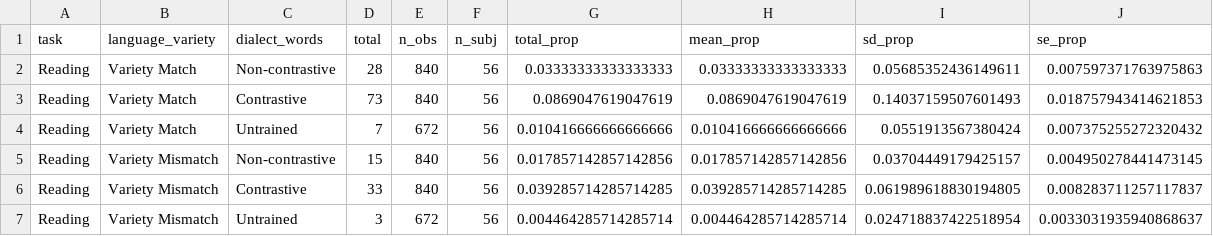
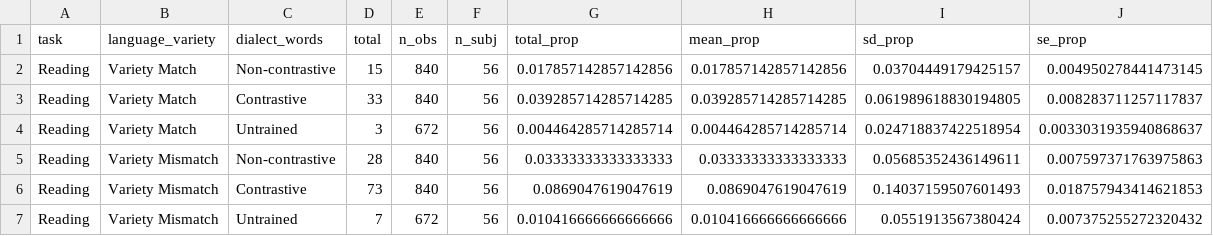
Before and after one commit to gpwilliams/levenik, a CSV file: 03_analysis/05_exploratory-analysis/output/summaries/experiment_0_all_error_averages_by_subj.csv, drawn as a sheet.

Commit message:
Fixed conditions for plots
Fixed condition relabelling for plots that incorrectly flipped conditions for variety exposure condition.

```diff
--- a/03_analysis/05_exploratory-analysis/output/summaries/experiment_0_all_error_averages_by_subj.csv
+++ b/03_analysis/05_exploratory-analysis/output/summaries/experiment_0_all_error_averages_by_subj.csv
@@ -1,7 +1,7 @@
 task,language_variety,dialect_words,total,n_obs,n_subj,total_prop,mean_prop,sd_prop,se_prop
-Reading,Variety Match,Non-contrastive,28,840,56,0.03333333333333333,0.03333333333333333,0.05685352436149611,0.007597371763975863
-Reading,Variety Match,Contrastive,73,840,56,0.0869047619047619,0.0869047619047619,0.14037159507601493,0.018757943414621853
-Reading,Variety Match,Untrained,7,672,56,0.010416666666666666,0.010416666666666666,0.0551913567380424,0.007375255272320432
-Reading,Variety Mismatch,Non-contrastive,15,840,56,0.017857142857142856,0.017857142857142856,0.03704449179425157,0.004950278441473145
-Reading,Variety Mismatch,Contrastive,33,840,56,0.039285714285714285,0.039285714285714285,0.061989618830194805,0.008283711257117837
-Reading,Variety Mismatch,Untrained,3,672,56,0.004464285714285714,0.004464285714285714,0.024718837422518954,0.0033031935940868637
+Reading,Variety Match,Non-contrastive,15,840,56,0.017857142857142856,0.017857142857142856,0.03704449179425157,0.004950278441473145
+Reading,Variety Match,Contrastive,33,840,56,0.039285714285714285,0.039285714285714285,0.061989618830194805,0.008283711257117837
+Reading,Variety Match,Untrained,3,672,56,0.004464285714285714,0.004464285714285714,0.024718837422518954,0.0033031935940868637
+Reading,Variety Mismatch,Non-contrastive,28,840,56,0.03333333333333333,0.03333333333333333,0.05685352436149611,0.007597371763975863
+Reading,Variety Mismatch,Contrastive,73,840,56,0.0869047619047619,0.0869047619047619,0.14037159507601493,0.018757943414621853
+Reading,Variety Mismatch,Untrained,7,672,56,0.010416666666666666,0.010416666666666666,0.0551913567380424,0.007375255272320432
```
Also changed, not shown: 03_analysis/05_exploratory-analysis/output/summaries/experiment_0_error_averages_by_subj.csv, 03_analysis/05_exploratory-analysis/output/summaries/experiment_1_all_error_averages_by_subj.csv, 15 other files.
